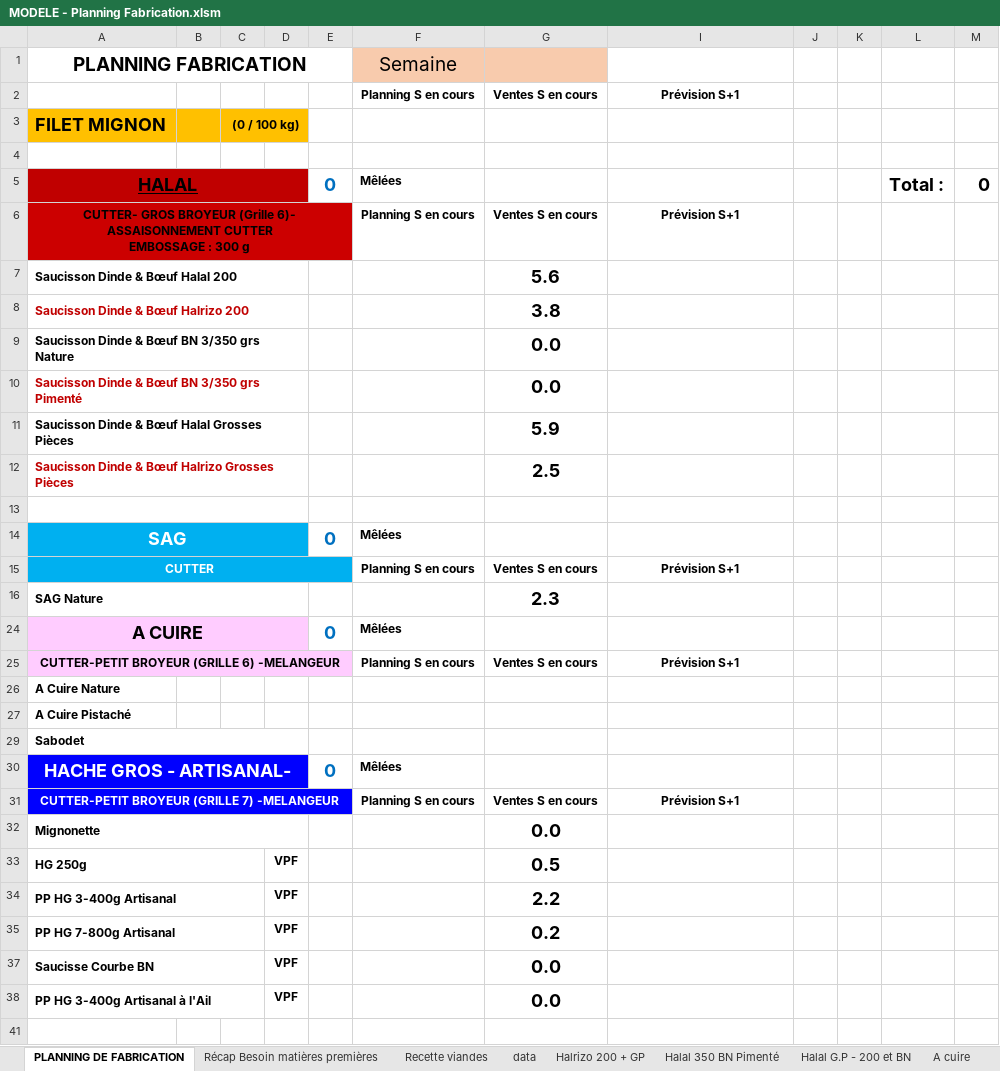
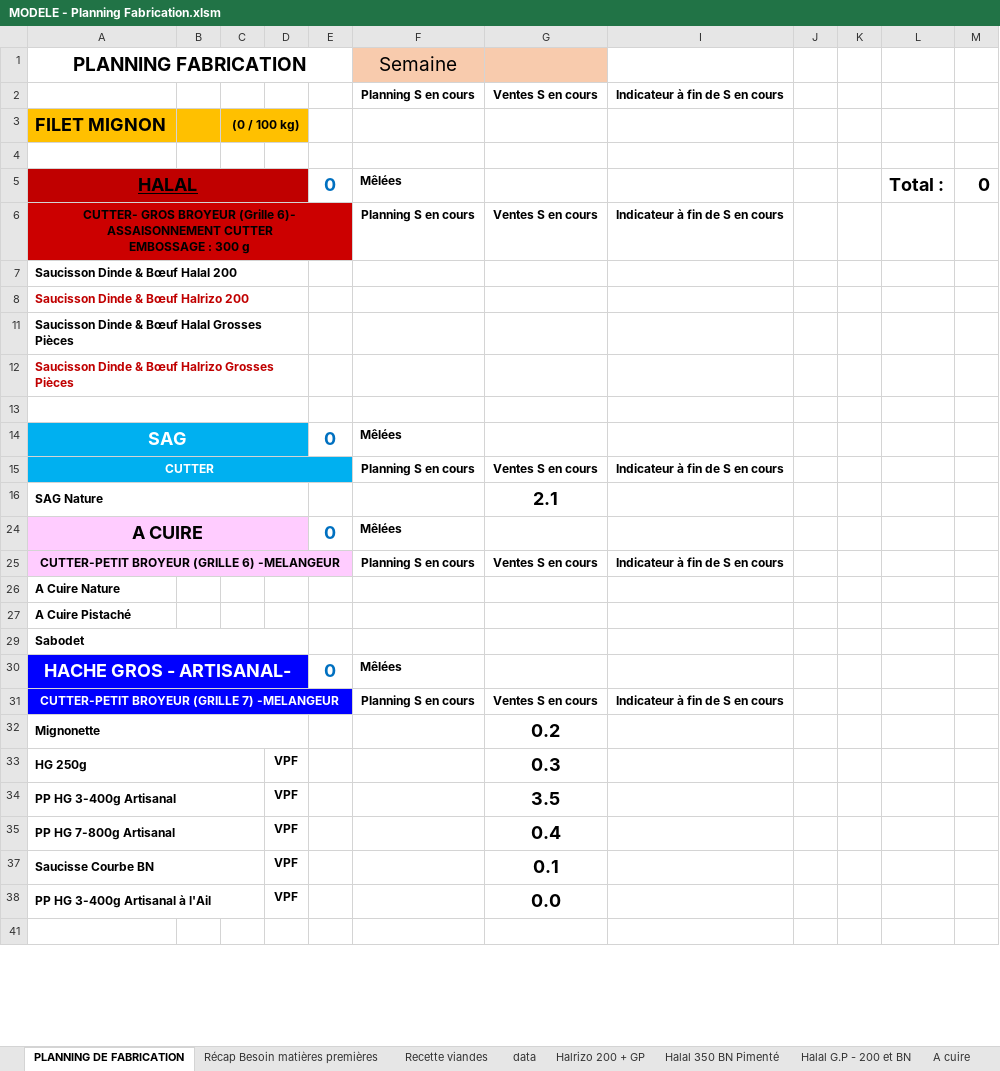
Before and after one commit to bibibush/Automatisation, an Excel workbook: planning fab/MODELE - Planning Fabrication.xlsm, sheet PLANNING DE FABRICATION, drawn as a sheet; only a part is shown; values as stored, in another font and other column widths than the file's, no borders; charts and pictures not drawn; the diff covers the shown part only; the diff names each change by its address in the sheet, - before the commit and + after, or states it on an @@ line.

```diff
--- a/planning fab/MODELE - Planning Fabrication.xlsm (sheet PLANNING DE FABRICATION)
+++ b/planning fab/MODELE - Planning Fabrication.xlsm (sheet PLANNING DE FABRICATION)
-I2: Prévision S+1
+I2: Indicateur à fin de S en cours
-I6: Prévision S+1
+I6: Indicateur à fin de S en cours
-G7: 5.6
+G7: (empty)
-G8: 3.8
+G8: (empty)
-row 9: Saucisson Dinde & Bœuf BN 3/350 grs Nature |  |  |  |  |  | 0.0
-row 10: Saucisson Dinde & Bœuf BN 3/350 grs Pimenté |  |  |  |  |  | 0.0
-G11: 5.9
+G11: (empty)
-G12: 2.5
+G12: (empty)
-I15: Prévision S+1
+I15: Indicateur à fin de S en cours
-G16: 2.3
+G16: 2.1
-I25: Prévision S+1
+I25: Indicateur à fin de S en cours
-I31: Prévision S+1
+I31: Indicateur à fin de S en cours
-G32: 0.0
+G32: 0.2
-G33: 0.5
+G33: 0.3
-G34: 2.2
+G34: 3.5
-G35: 0.2
+G35: 0.4
-G37: 0.0
+G37: 0.1
```
Also changed, not shown: 27 edited cells elsewhere in this sheet, sheet Halal G.P - 200 et BN, sheet % MP, sheet Récap Besoin matières premières, sheet Halrizo 200 + GP, sheet data, formulas that keep their value, charts or pictures, 20 other files.
